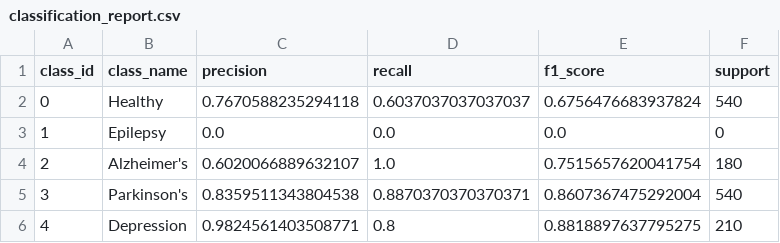
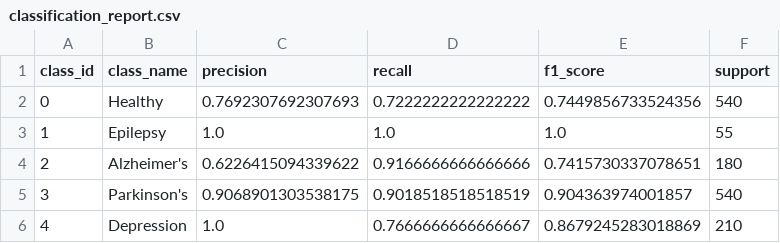
Before and after one commit to shravanisatarkar08/Unified-EEG-MultiDisease-Classification, a CSV file: results/classification_report.csv, drawn as a sheet.

```diff
--- a/results/classification_report.csv
+++ b/results/classification_report.csv
@@ -1,6 +1,6 @@
 class_id,class_name,precision,recall,f1_score,support
-0,Healthy,0.7670588235294118,0.6037037037037037,0.6756476683937824,540
-1,Epilepsy,0.0,0.0,0.0,0
-2,Alzheimer's,0.6020066889632107,1.0,0.7515657620041754,180
-3,Parkinson's,0.8359511343804538,0.8870370370370371,0.8607367475292004,540
-4,Depression,0.9824561403508771,0.8,0.8818897637795275,210
+0,Healthy,0.7692307692307693,0.7222222222222222,0.7449856733524356,540
+1,Epilepsy,1.0,1.0,1.0,55
+2,Alzheimer's,0.6226415094339622,0.9166666666666666,0.7415730337078651,180
+3,Parkinson's,0.9068901303538175,0.9018518518518519,0.904363974001857,540
+4,Depression,1.0,0.7666666666666667,0.8679245283018869,210
```
Also changed, not shown: datasets/metadata/dataset_inventory.csv, 14 other files.
